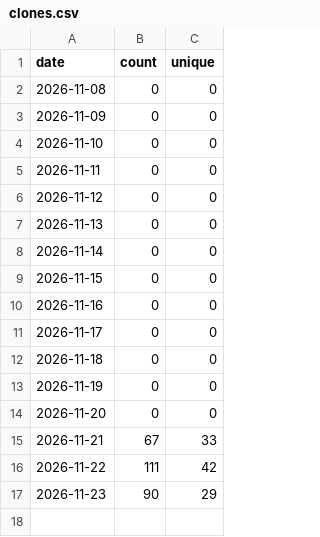
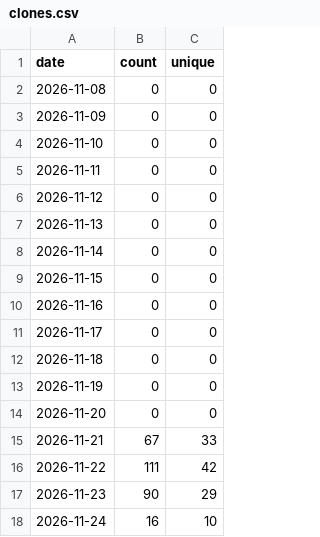
Before and after one commit to anishimori123/News, a CSV file: traffic/clones.csv, drawn as a sheet; the diff names each change by its address in the sheet, - before the commit and + after, or states it on an @@ line.

```diff
--- a/traffic/clones.csv
+++ b/traffic/clones.csv
+row 18: 2026-11-24 | 16 | 10
```
Also changed, not shown: traffic/paths.csv, traffic/views.csv, 1 other file.
